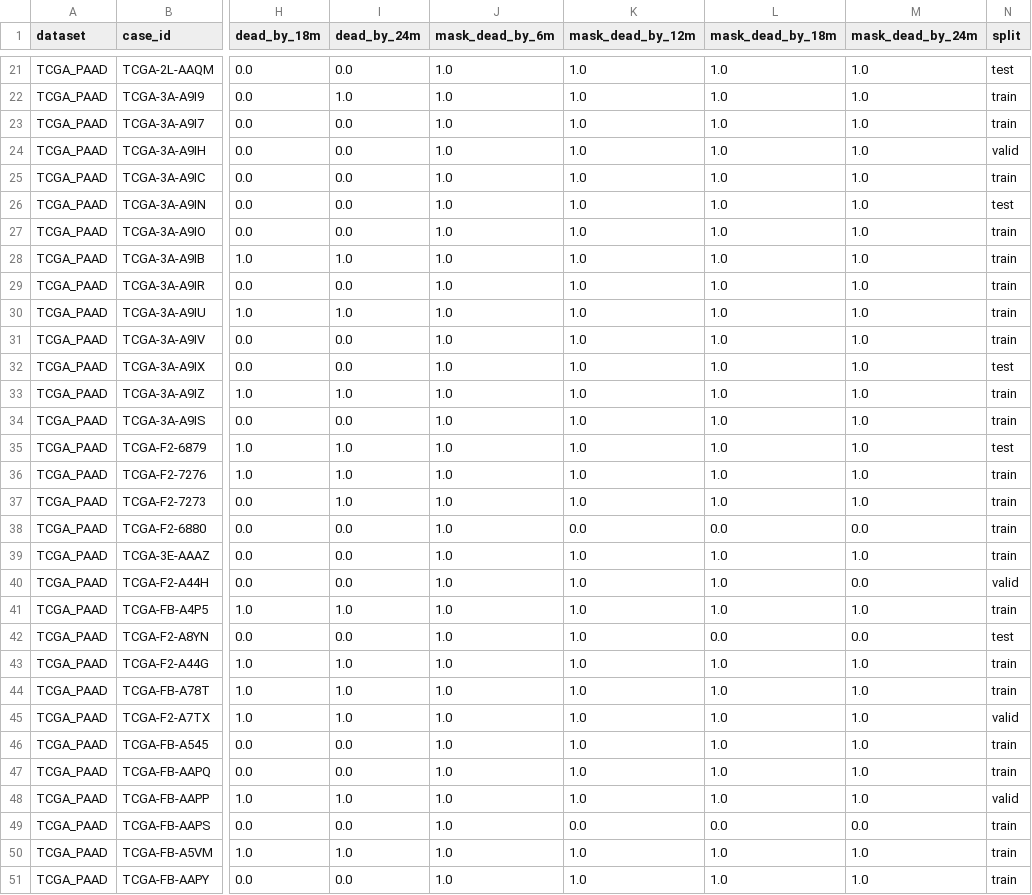
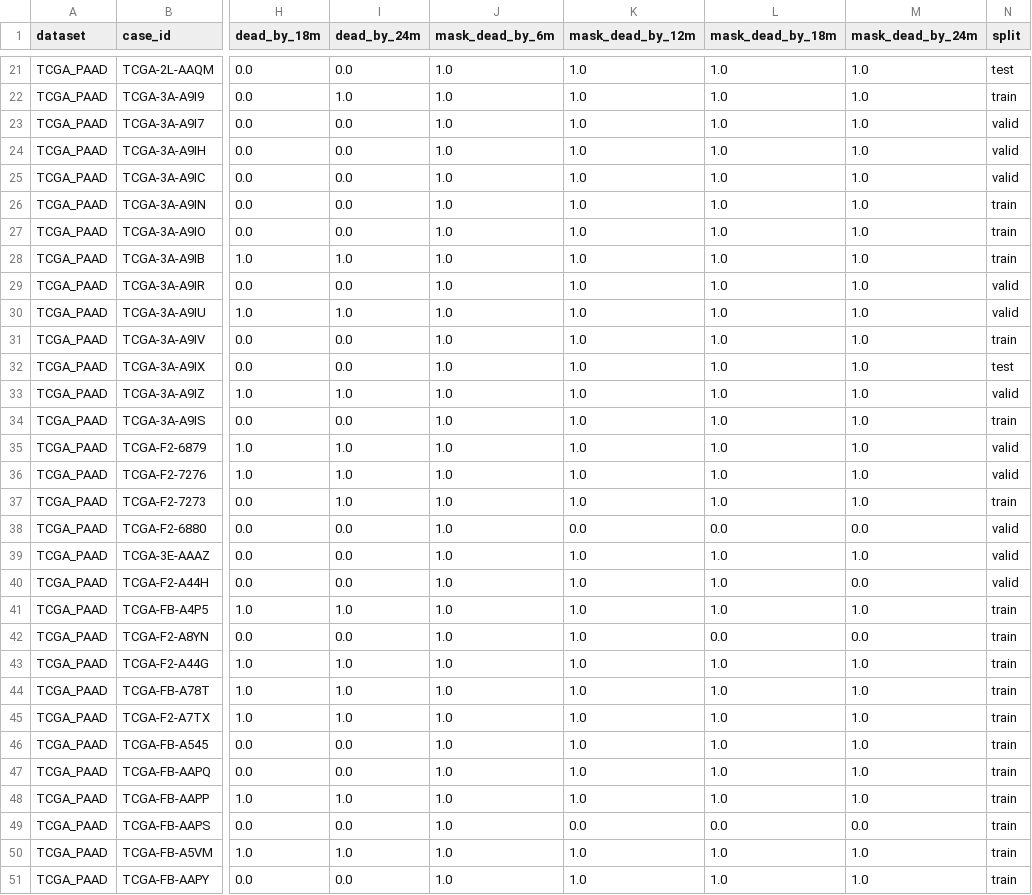
Before and after one commit to Leeyoungsup/pancreatic_cancer_pathology, a CSV file: outputs/M1/m1_tcga_horizon_case_splits.csv, drawn as a sheet; only a part is shown, gaps mark what is left out; the diff covers the shown part only; the diff names each change by its address in the sheet, - before the commit and + after, or states it on an @@ line.

```diff
--- a/outputs/M1/m1_tcga_horizon_case_splits.csv
+++ b/outputs/M1/m1_tcga_horizon_case_splits.csv
-N23 (split): train
+N23 (split): valid
-N25 (split): train
+N25 (split): valid
-N26 (split): test
+N26 (split): train
-N29:N30 (split): train
+N29:N30 (split): valid
-N33 (split): train
+N33 (split): valid
-N35 (split): test
+N35 (split): valid
-N36 (split): train
+N36 (split): valid
-N38:N39 (split): train
+N38:N39 (split): valid
-N42 (split): test
+N42 (split): train
-N45 (split): valid
+N45 (split): train
-N48 (split): valid
+N48 (split): train
```
Also changed, not shown: 41 edited cells elsewhere in this file, outputs/M2/m2_tcga_horizon_clinical_case_splits.csv, outputs/M2/m2_tcga_horizon_clinical_slide_manifest.csv, 3 other files.
